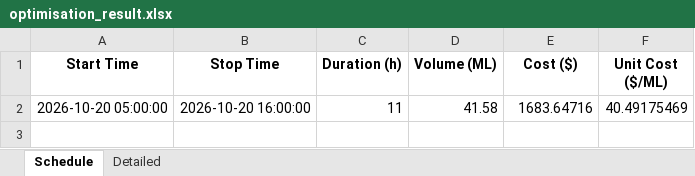
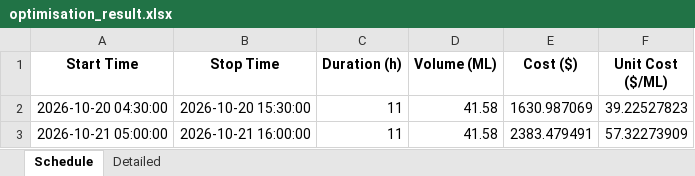
Before and after one commit to bwyLLAP/pump-optimisation-for-SHW, an Excel workbook: data/latest/optimisation_result.xlsx, sheet Schedule, drawn as a sheet; values as stored, in another font and other column widths than the file's, no borders; addresses are those after the commit; the diff names each change by its address in the sheet, - before the commit and + after, or states it on an @@ line.

```diff
--- a/data/latest/optimisation_result.xlsx (sheet Schedule)
+++ b/data/latest/optimisation_result.xlsx (sheet Schedule)
+row 2: 2026-10-20 04:30:00 | 2026-10-20 15:30:00 | 11 | 41.58 | 1630.987069 | 39.22527823
-A3 (Start Time): 2026-10-20 05:00:00
+A3 (Start Time): 2026-10-21 05:00:00
-B3 (Stop Time): 2026-10-20 16:00:00
+B3 (Stop Time): 2026-10-21 16:00:00
-E3 (Cost ($)): 1683.64716
+E3 (Cost ($)): 2383.479491
-F3 (Unit Cost ($/ML)): 40.49175469
+F3 (Unit Cost ($/ML)): 57.32273909
```
Also changed, not shown: sheet Detailed, 4 other files.
